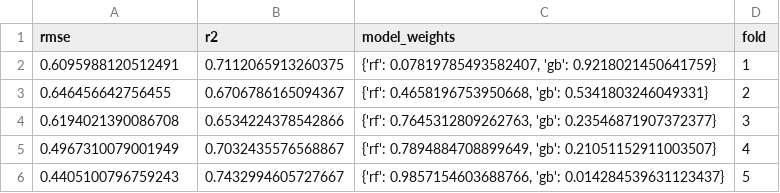
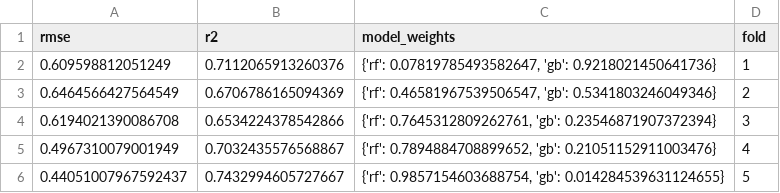
Before and after one commit to k-g-j/cs6120-course-project, a CSV file: model_results/ensemble/ensemble_metrics.csv, drawn as a sheet.

```diff
--- a/model_results/ensemble/ensemble_metrics.csv
+++ b/model_results/ensemble/ensemble_metrics.csv
@@ -1,6 +1,6 @@
 rmse,r2,model_weights,fold
-0.6095988120512491,0.7112065913260375,"{'rf': 0.07819785493582407, 'gb': 0.9218021450641759}",1
-0.646456642756455,0.6706786165094367,"{'rf': 0.4658196753950668, 'gb': 0.5341803246049331}",2
-0.6194021390086708,0.6534224378542866,"{'rf': 0.7645312809262763, 'gb': 0.23546871907372377}",3
-0.4967310079001949,0.7032435576568867,"{'rf': 0.7894884708899649, 'gb': 0.21051152911003507}",4
-0.4405100796759243,0.7432994605727667,"{'rf': 0.9857154603688766, 'gb': 0.014284539631123437}",5
+0.609598812051249,0.7112065913260376,"{'rf': 0.07819785493582647, 'gb': 0.9218021450641736}",1
+0.6464566427564549,0.6706786165094369,"{'rf': 0.46581967539506547, 'gb': 0.5341803246049346}",2
+0.6194021390086708,0.6534224378542866,"{'rf': 0.7645312809262761, 'gb': 0.23546871907372394}",3
+0.4967310079001949,0.7032435576568867,"{'rf': 0.7894884708899652, 'gb': 0.21051152911003476}",4
+0.44051007967592437,0.7432994605727667,"{'rf': 0.9857154603688754, 'gb': 0.014284539631124655}",5
```
Also changed, not shown: model_results/ablation_studies/data_volume_results.csv, 11 other files.
